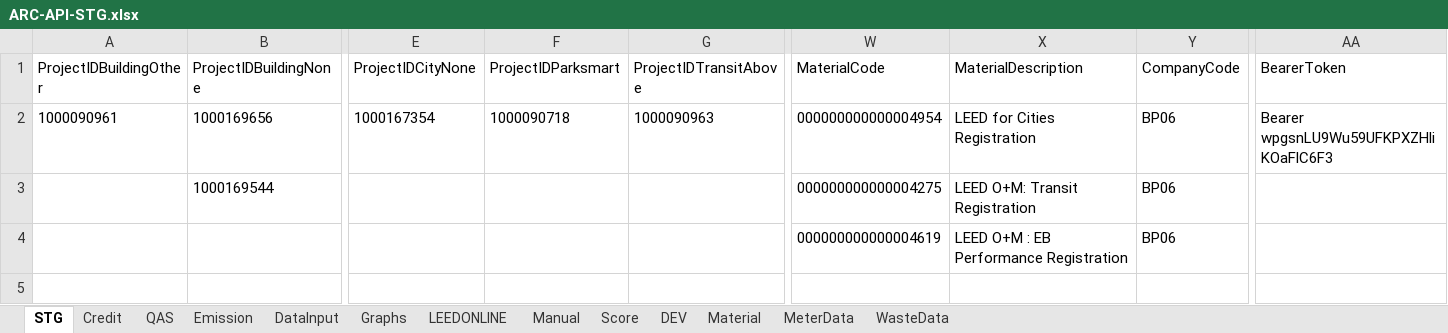
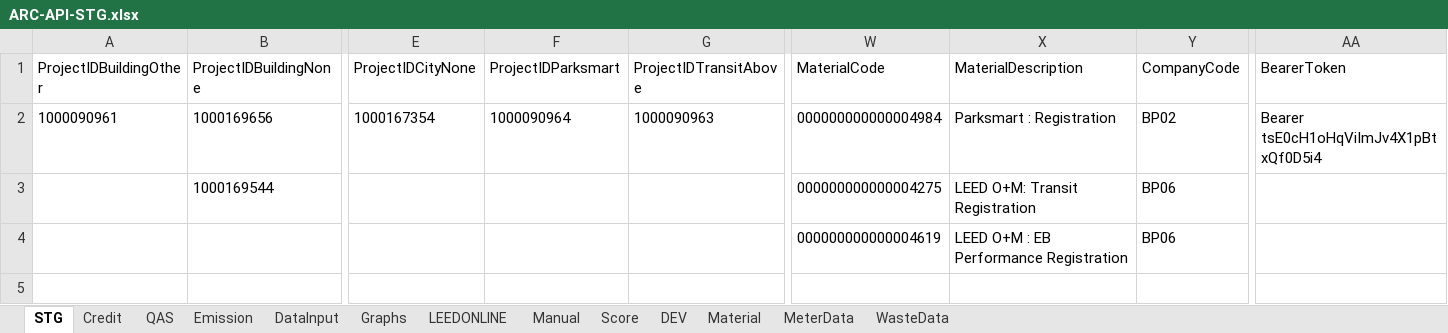
Before and after one commit to saurav1501/APIArc, an Excel workbook: src/main/resources/ARC-API-STG.xlsx, sheet STG, drawn as a sheet; only a part is shown, gaps mark what is left out; values as stored, in another font and other column widths than the file's, no borders; the diff names each change by its address in the sheet, - before the commit and + after, or states it on an @@ line.

```diff
--- a/src/main/resources/ARC-API-STG.xlsx (sheet STG)
+++ b/src/main/resources/ARC-API-STG.xlsx (sheet STG)
-F2 (ProjectIDParksmart): 1000090718
+F2 (ProjectIDParksmart): 1000090964
-W2 (MaterialCode): 000000000000004954
+W2 (MaterialCode): 000000000000004984
-X2 (MaterialDescription): LEED for Cities Registration
+X2 (MaterialDescription): Parksmart : Registration
-Y2 (CompanyCode): BP06
+Y2 (CompanyCode): BP02
-AA2 (BearerToken): Bearer wpgsnLU9Wu59UFKPXZHliKOaFlC6F3
+AA2 (BearerToken): Bearer tsE0cH1oHqViImJv4X1pBtxQf0D5i4
```
Also changed, not shown: 15 other files.
